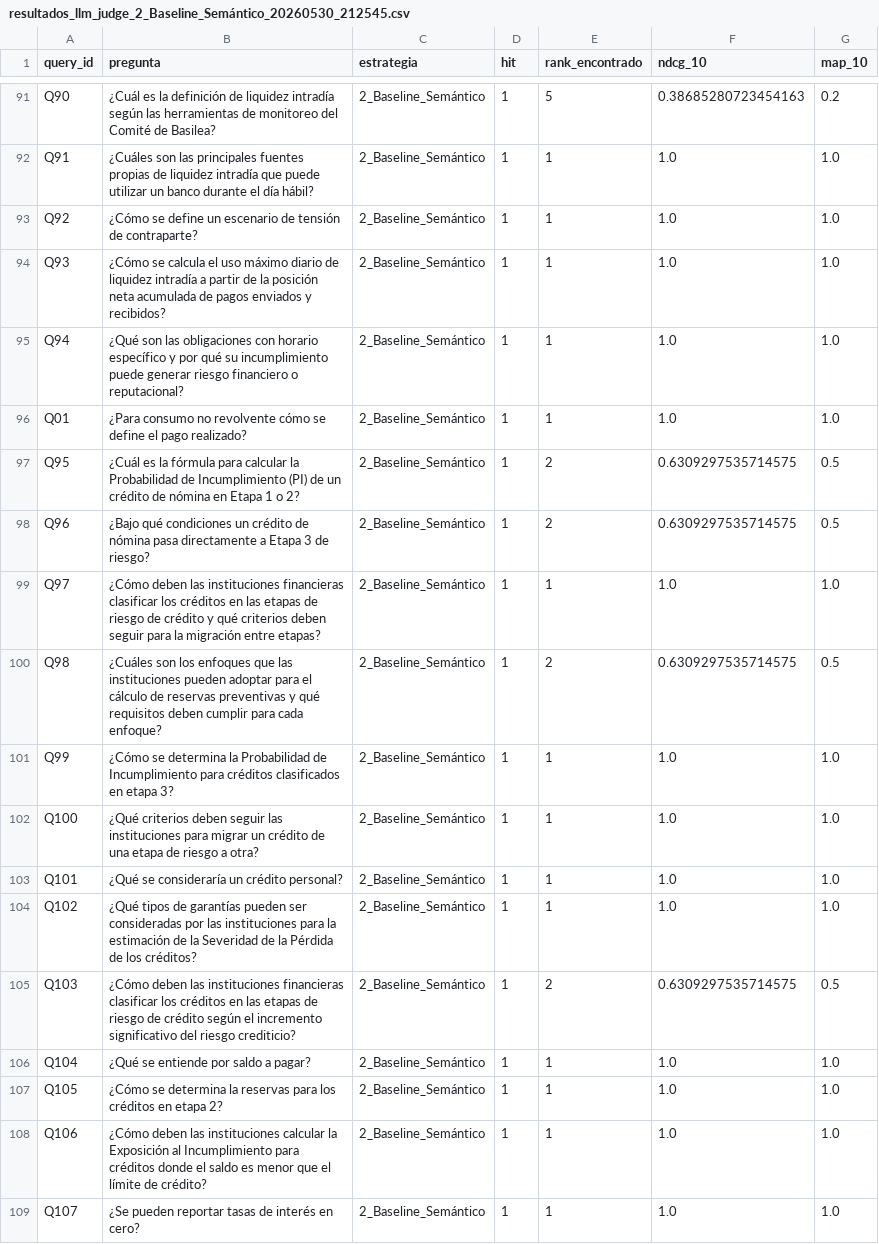
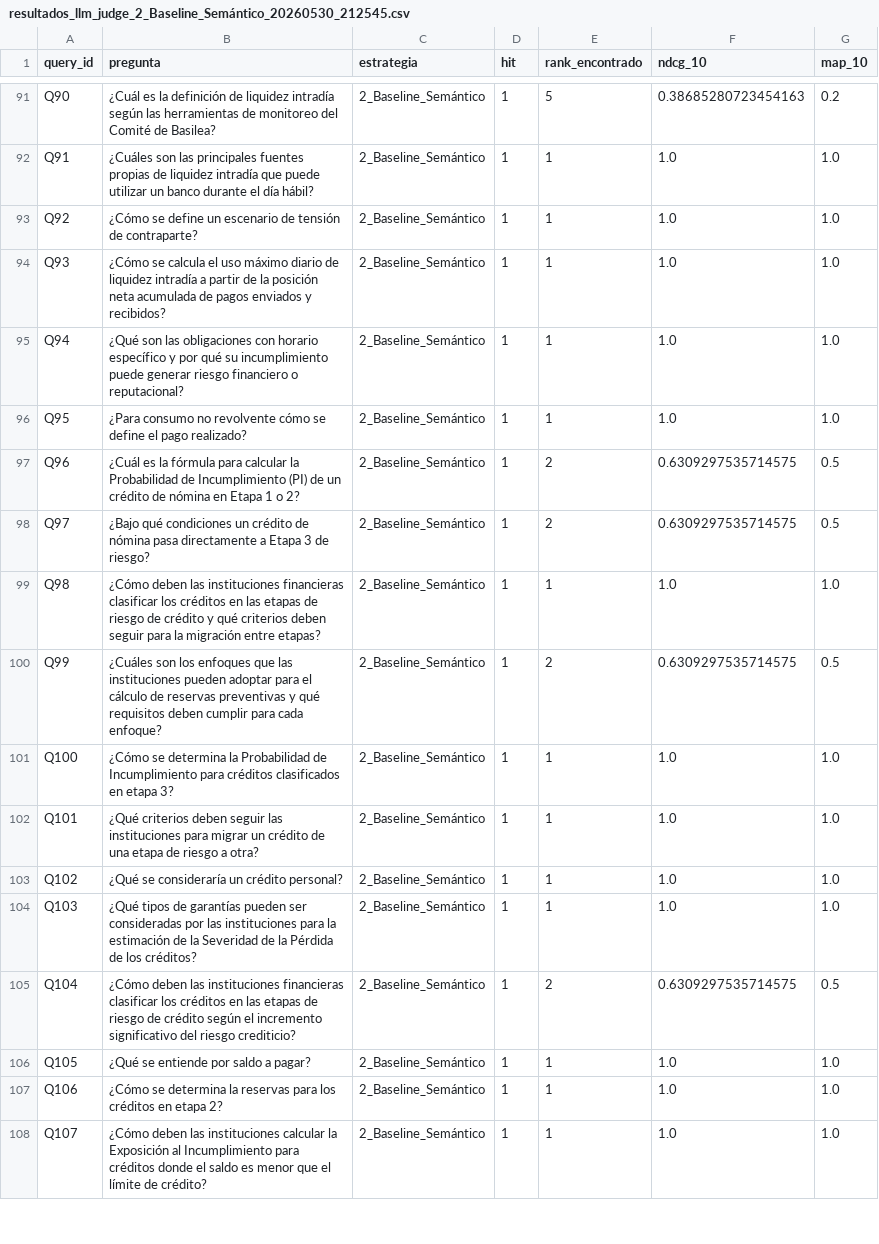
Before and after one commit to alexandro-mayoral-teran/proyecto_disf_npl, a CSV file: data/03_output/evaluaciones/oficiales/run_nube/resultados_llm_judge_2_Baseline_Semántico_20260530_212545.csv, drawn as a sheet; only a part is shown, gaps mark what is left out; the diff covers the shown part only.

```diff
--- a/data/03_output/evaluaciones/oficiales/run_nube/resultados_llm_judge_2_Baseline_Semántico_20260530_212545.csv
+++ b/data/03_output/evaluaciones/oficiales/run_nube/resultados_llm_judge_2_Baseline_Semántico_20260530_212545.csv
@@ -95,15 +95,14 @@ Q93,¿Cómo se calcula el uso máximo diario de liquidez intradía a partir de l
 Q94,¿Qué son las obligaciones con horario específico y por qué su incumplimiento puede generar riesgo financiero o reputacional?,2_Baseline_Semántico,1,1,1.0,1.0
-Q01,¿Para consumo no revolvente cómo se define el pago realizado?,2_Baseline_Semántico,1,1,1.0,1.0
-Q95,¿Cuál es la fórmula para calcular la Probabilidad de Incumplimiento (PI) de un crédito de nómina en Etapa 1 o 2?,2_Baseline_Semántico,1,2,0.6309297535714575,0.5
-Q96,¿Bajo qué condiciones un crédito de nómina pasa directamente a Etapa 3 de riesgo?,2_Baseline_Semántico,1,2,0.6309297535714575,0.5
-Q97,¿Cómo deben las instituciones financieras clasificar los créditos en las etapas de riesgo de crédito y qué criterios deben seguir para la migración entre etapas?,2_Baseline_Semántico,1,1,1.0,1.0
-Q98,¿Cuáles son los enfoques que las instituciones pueden adoptar para el cálculo de reservas preventivas y qué requisitos deben cumplir para cada enfoque?,2_Baseline_Semántico,1,2,0.6309297535714575,0.5
-Q99,¿Cómo se determina la Probabilidad de Incumplimiento para créditos clasificados en etapa 3?,2_Baseline_Semántico,1,1,1.0,1.0
-Q100,¿Qué criterios deben seguir las instituciones para migrar un crédito de una etapa de riesgo a otra?,2_Baseline_Semántico,1,1,1.0,1.0
-Q101,¿Qué se consideraría un crédito personal?,2_Baseline_Semántico,1,1,1.0,1.0
-Q102,¿Qué tipos de garantías pueden ser consideradas por las instituciones para la estimación de la Severidad de la Pérdida de los créditos?,2_Baseline_Semántico,1,1,1.0,1.0
-Q103,¿Cómo deben las instituciones financieras clasificar los créditos en las etapas de riesgo de crédito según el incremento significativo del riesgo crediticio?,2_Baseline_Semántico,1,2,0.6309297535714575,0.5
-Q104,¿Qué se entiende por saldo a pagar?,2_Baseline_Semántico,1,1,1.0,1.0
-Q105,¿Cómo se determina la reservas para los créditos en etapa 2?,2_Baseline_Semántico,1,1,1.0,1.0
-Q106,¿Cómo deben las instituciones calcular la Exposición al Incumplimiento para créditos donde el saldo es menor que el límite de crédito?,2_Baseline_Semántico,1,1,1.0,1.0
-Q107,¿Se pueden reportar tasas de interés en cero?,2_Baseline_Semántico,1,1,1.0,1.0
+Q95,¿Para consumo no revolvente cómo se define el pago realizado?,2_Baseline_Semántico,1,1,1.0,1.0
+Q96,¿Cuál es la fórmula para calcular la Probabilidad de Incumplimiento (PI) de un crédito de nómina en Etapa 1 o 2?,2_Baseline_Semántico,1,2,0.6309297535714575,0.5
+Q97,¿Bajo qué condiciones un crédito de nómina pasa directamente a Etapa 3 de riesgo?,2_Baseline_Semántico,1,2,0.6309297535714575,0.5
+Q98,¿Cómo deben las instituciones financieras clasificar los créditos en las etapas de riesgo de crédito y qué criterios deben seguir para la migración entre etapas?,2_Baseline_Semántico,1,1,1.0,1.0
+Q99,¿Cuáles son los enfoques que las instituciones pueden adoptar para el cálculo de reservas preventivas y qué requisitos deben cumplir para cada enfoque?,2_Baseline_Semántico,1,2,0.6309297535714575,0.5
+Q100,¿Cómo se determina la Probabilidad de Incumplimiento para créditos clasificados en etapa 3?,2_Baseline_Semántico,1,1,1.0,1.0
+Q101,¿Qué criterios deben seguir las instituciones para migrar un crédito de una etapa de riesgo a otra?,2_Baseline_Semántico,1,1,1.0,1.0
+Q102,¿Qué se consideraría un crédito personal?,2_Baseline_Semántico,1,1,1.0,1.0
+Q103,¿Qué tipos de garantías pueden ser consideradas por las instituciones para la estimación de la Severidad de la Pérdida de los créditos?,2_Baseline_Semántico,1,1,1.0,1.0
+Q104,¿Cómo deben las instituciones financieras clasificar los créditos en las etapas de riesgo de crédito según el incremento significativo del riesgo crediticio?,2_Baseline_Semántico,1,2,0.6309297535714575,0.5
+Q105,¿Qué se entiende por saldo a pagar?,2_Baseline_Semántico,1,1,1.0,1.0
+Q106,¿Cómo se determina la reservas para los créditos en etapa 2?,2_Baseline_Semántico,1,1,1.0,1.0
+Q107,¿Cómo deben las instituciones calcular la Exposición al Incumplimiento para créditos donde el saldo es menor que el límite de crédito?,2_Baseline_Semántico,1,1,1.0,1.0
```
Also changed, not shown: 1 added row and 1 edited cell elsewhere in this file, data/03_output/evaluaciones/oficiales/run_local/resultados_llm_judge_5_Semántico_Expandido_20260530_114907.csv, data/03_output/evaluaciones/oficiales/run_local/resultados_llm_judge_6_SOTA_Completo_20260530_114907.csv, 47 other files.
